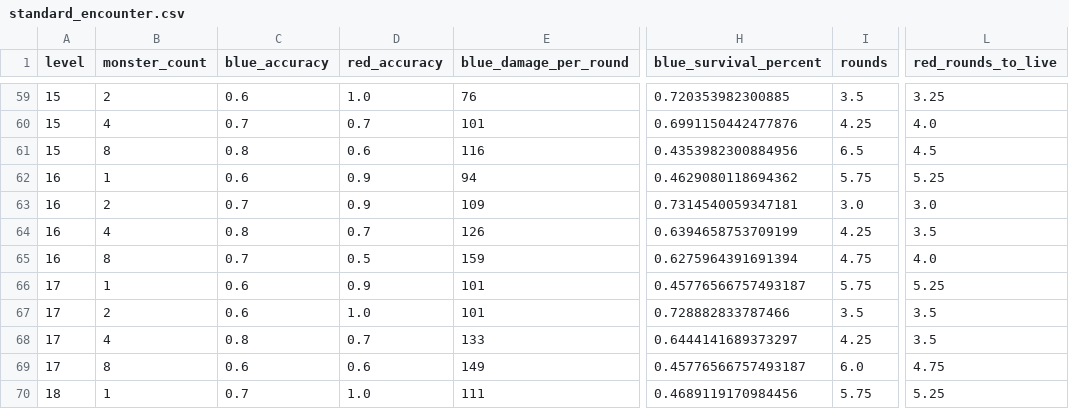
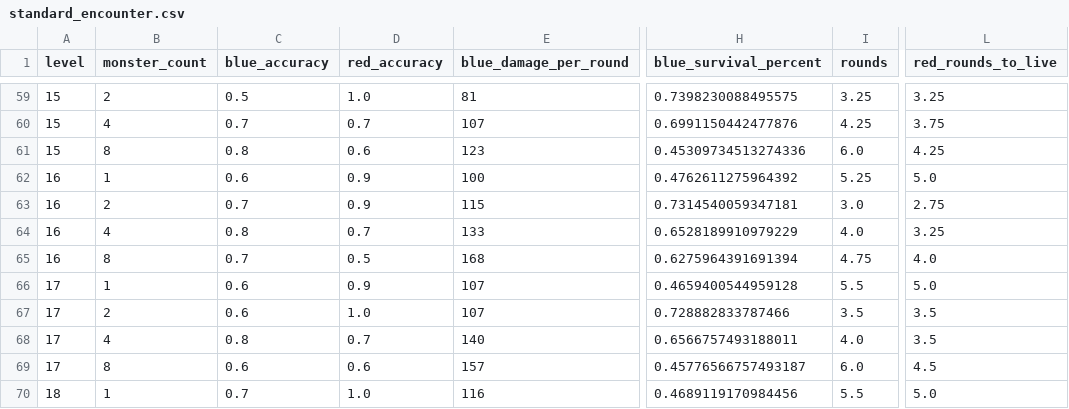
Before and after one commit to Vadskye/Rise, a CSV file: rust/combat_results/standard_encounter.csv, drawn as a sheet; only a part is shown, gaps mark what is left out; the diff covers the shown part only; the diff names each change by its address in the sheet, - before the commit and + after, or states it on an @@ line.

```diff
--- a/rust/combat_results/standard_encounter.csv
+++ b/rust/combat_results/standard_encounter.csv
-C59 (blue_accuracy): 0.6
+C59 (blue_accuracy): 0.5
-E59 (blue_damage_per_round): 76
+E59 (blue_damage_per_round): 81
-H59 (blue_survival_percent): 0.720353982300885
+H59 (blue_survival_percent): 0.7398230088495575
-I59 (rounds): 3.5
+I59 (rounds): 3.25
-E60 (blue_damage_per_round): 101
+E60 (blue_damage_per_round): 107
-L60 (red_rounds_to_live): 4.0
+L60 (red_rounds_to_live): 3.75
-E61 (blue_damage_per_round): 116
+E61 (blue_damage_per_round): 123
-H61 (blue_survival_percent): 0.4353982300884956
+H61 (blue_survival_percent): 0.45309734513274336
-I61 (rounds): 6.5
+I61 (rounds): 6.0
-L61 (red_rounds_to_live): 4.5
+L61 (red_rounds_to_live): 4.25
-E62 (blue_damage_per_round): 94
+E62 (blue_damage_per_round): 100
-H62 (blue_survival_percent): 0.4629080118694362
+H62 (blue_survival_percent): 0.4762611275964392
-I62 (rounds): 5.75
+I62 (rounds): 5.25
-L62 (red_rounds_to_live): 5.25
+L62 (red_rounds_to_live): 5.0
-E63 (blue_damage_per_round): 109
+E63 (blue_damage_per_round): 115
-L63 (red_rounds_to_live): 3.0
+L63 (red_rounds_to_live): 2.75
-E64 (blue_damage_per_round): 126
+E64 (blue_damage_per_round): 133
-H64 (blue_survival_percent): 0.6394658753709199
+H64 (blue_survival_percent): 0.6528189910979229
-I64 (rounds): 4.25
+I64 (rounds): 4.0
-L64 (red_rounds_to_live): 3.5
+L64 (red_rounds_to_live): 3.25
-E65 (blue_damage_per_round): 159
+E65 (blue_damage_per_round): 168
-E66:E67 (blue_damage_per_round): 101
+E66:E67 (blue_damage_per_round): 107
-H66 (blue_survival_percent): 0.45776566757493187
+H66 (blue_survival_percent): 0.4659400544959128
-I66 (rounds): 5.75
+I66 (rounds): 5.5
-L66 (red_rounds_to_live): 5.25
+L66 (red_rounds_to_live): 5.0
-E68 (blue_damage_per_round): 133
+E68 (blue_damage_per_round): 140
-H68 (blue_survival_percent): 0.6444141689373297
+H68 (blue_survival_percent): 0.6566757493188011
-I68 (rounds): 4.25
+I68 (rounds): 4.0
-E69 (blue_damage_per_round): 149
+E69 (blue_damage_per_round): 157
-L69 (red_rounds_to_live): 4.75
+L69 (red_rounds_to_live): 4.5
-E70 (blue_damage_per_round): 111
+E70 (blue_damage_per_round): 116
-I70 (rounds): 5.75
+I70 (rounds): 5.5
-L70 (red_rounds_to_live): 5.25
+L70 (red_rounds_to_live): 5.0
```
Also changed, not shown: 121 edited cells elsewhere in this file, rust/combat_results/difficult_encounter.csv, 12 other files.
